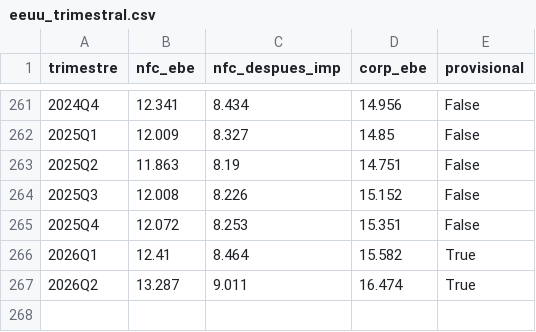
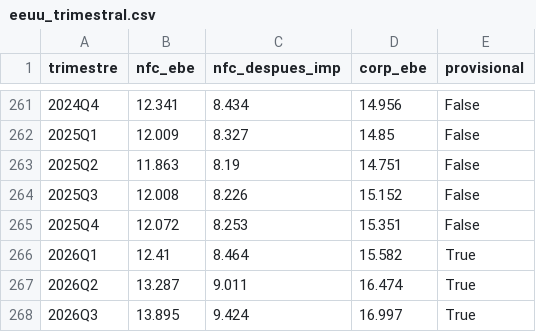
Before and after one commit to necplusultra-blog/mapa-cognitivo-del-capital, a CSV file: resultados/eeuu_trimestral.csv, drawn as a sheet; only a part is shown, gaps mark what is left out; the diff names each change by its address in the sheet, - before the commit and + after, or states it on an @@ line.

```diff
--- a/resultados/eeuu_trimestral.csv
+++ b/resultados/eeuu_trimestral.csv
+row 268: 2026Q3 | 13.895 | 9.424 | 16.997 | True
```
Also changed, not shown: resultados/contratendencias_fases_multiverso.csv, site/descargas/contratendencias_fases_multiverso.csv, 20 other files.
